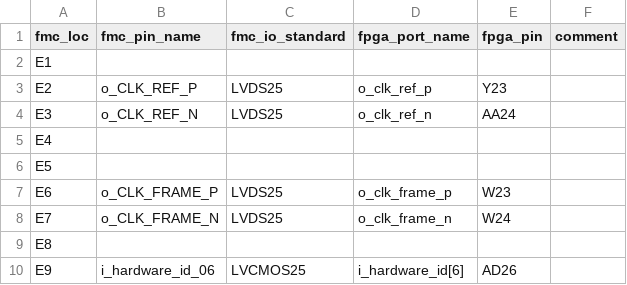
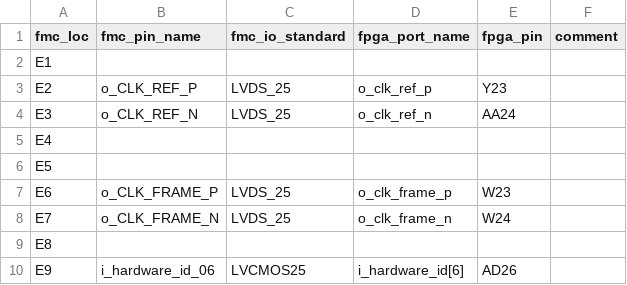
Before and after one commit to xifu-irap/fpasim-fw, a CSV file: constraints/constrs_1/fmc_pinout_col_e.csv, drawn as a sheet; only a part is shown.

```diff
--- a/constraints/constrs_1/fmc_pinout_col_e.csv
+++ b/constraints/constrs_1/fmc_pinout_col_e.csv
@@ -2,8 +2,8 @@ fmc_loc;fmc_pin_name;fmc_io_standard;fpga_port_name;fpga_pin;comment
 E1;;;;;
-E2;o_CLK_REF_P;LVDS25;o_clk_ref_p;Y23;
-E3;o_CLK_REF_N;LVDS25;o_clk_ref_n;AA24;
+E2;o_CLK_REF_P;LVDS_25;o_clk_ref_p;Y23;
+E3;o_CLK_REF_N;LVDS_25;o_clk_ref_n;AA24;
 E4;;;;;
 E5;;;;;
-E6;o_CLK_FRAME_P;LVDS25;o_clk_frame_p;W23;
-E7;o_CLK_FRAME_N;LVDS25;o_clk_frame_n;W24;
+E6;o_CLK_FRAME_P;LVDS_25;o_clk_frame_p;W23;
+E7;o_CLK_FRAME_N;LVDS_25;o_clk_frame_n;W24;
 E8;;;;;
```
Also changed, not shown: constraints/constrs_1/fmc_pinout_col_j.csv, constraints/constrs_1/fmc_pinout_col_k.csv, 1 other file.
